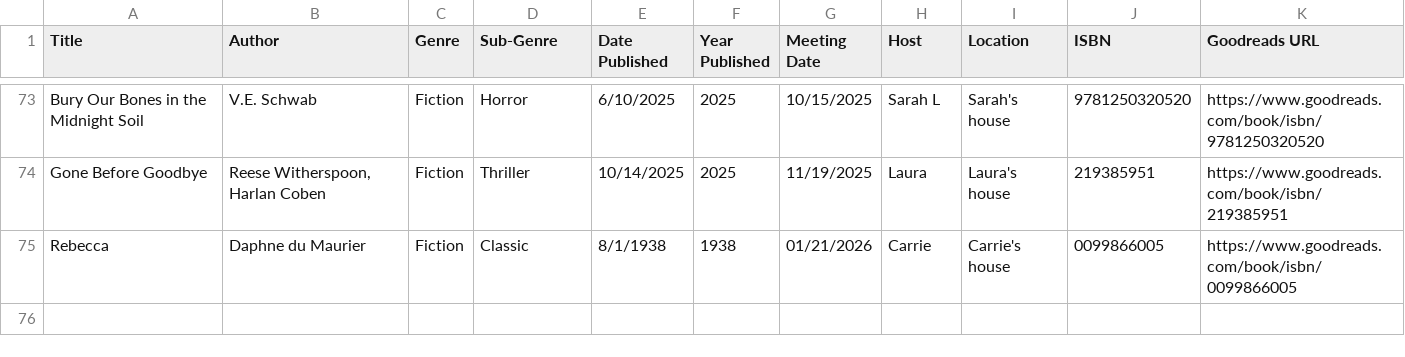
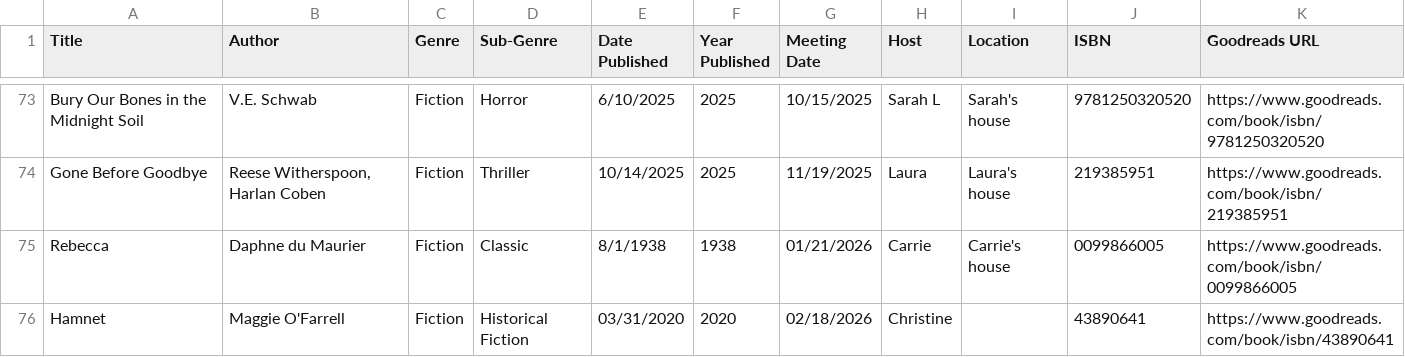
Before and after one commit to kellybearclawz/bookclub, a CSV file: Book Club - Books Read_ISBN.csv, drawn as a sheet; only a part is shown, gaps mark what is left out; the diff names each change by its address in the sheet, - before the commit and + after, or states it on an @@ line.

Commit message:
Update Book Club - Books Read_ISBN.csv
Added hamnet

```diff
--- a/Book Club - Books Read_ISBN.csv
+++ b/Book Club - Books Read_ISBN.csv
+row 76: Hamnet | Maggie O'Farrell | Fiction | Historical Fiction | 03/31/2020 | 2020 | 02/18/2026 | Christine |  | 43890641 | https://www.goodreads.com/book/isbn/43890641
```
